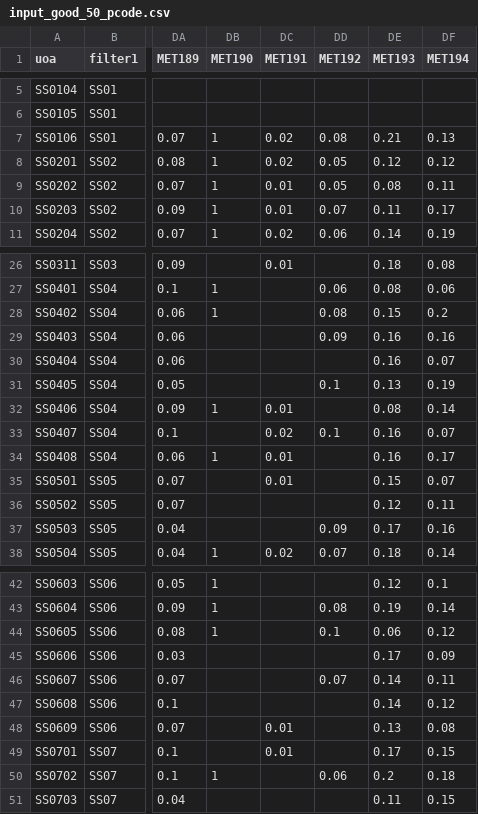
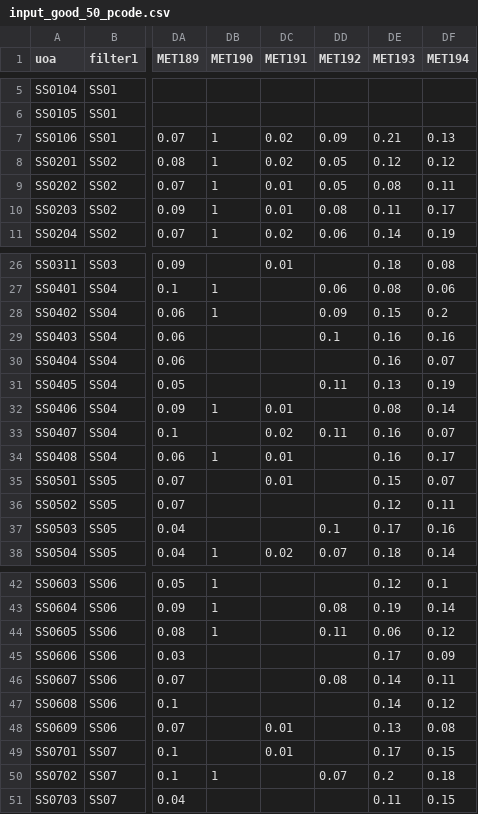
Before and after one commit to impact-initiatives/ana_app, a CSV file: static/data/input_good_50_pcode.csv, drawn as a sheet; only a part is shown, gaps mark what is left out; the diff names each change by its address in the sheet, - before the commit and + after, or states it on an @@ line.

```diff
--- a/static/data/input_good_50_pcode.csv
+++ b/static/data/input_good_50_pcode.csv
-DD7 (MET192): 0.08
+DD7 (MET192): 0.09
-DD10 (MET192): 0.07
+DD10 (MET192): 0.08
-DD28 (MET192): 0.08
+DD28 (MET192): 0.09
-DD29 (MET192): 0.09
+DD29 (MET192): 0.1
-DD31 (MET192): 0.1
+DD31 (MET192): 0.11
-DD33 (MET192): 0.1
+DD33 (MET192): 0.11
-DD37 (MET192): 0.09
+DD37 (MET192): 0.1
-DD44 (MET192): 0.1
+DD44 (MET192): 0.11
-DD46 (MET192): 0.07
+DD46 (MET192): 0.08
-DD50 (MET192): 0.06
+DD50 (MET192): 0.07
```
Also changed, not shown: static/data/input_good_50.csv, static/data/input_good_50_pcode_mixed.csv, 10 other files.
